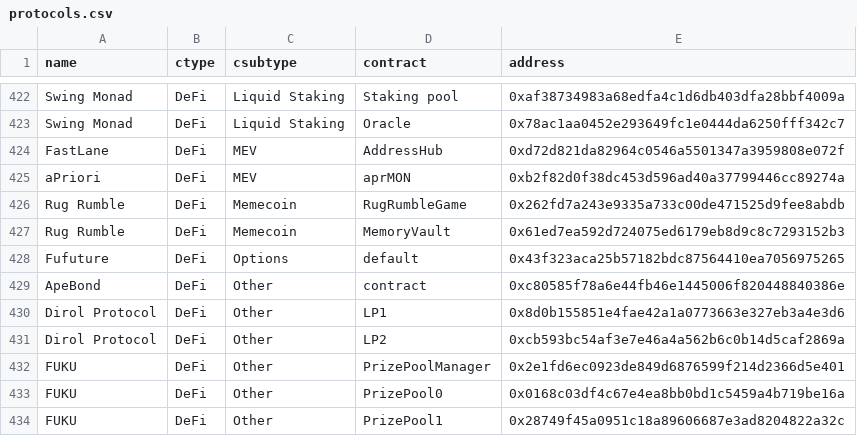
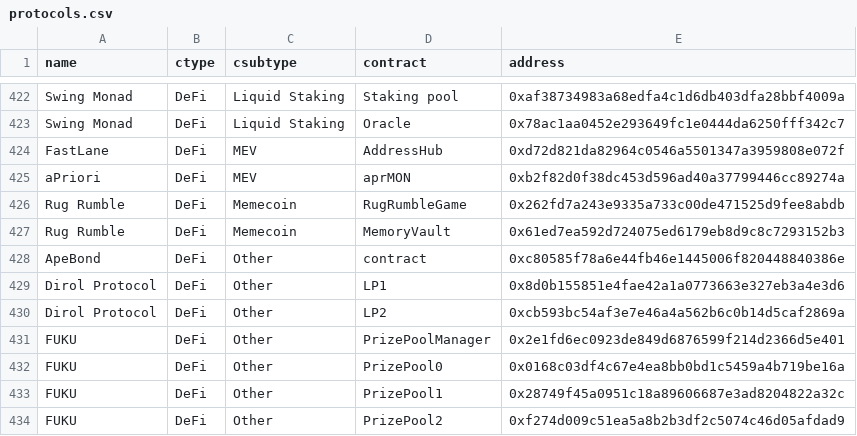
Before and after one commit to monad-developers/protocols, a CSV file: protocols.csv, drawn as a sheet; only a part is shown, gaps mark what is left out; the shorter side is filled out with more unchanged rows; the diff names each change by its address in the sheet, - before the commit and + after, or states it on an @@ line.

```diff
--- a/protocols.csv
+++ b/protocols.csv
-row 428: Fufuture | DeFi | Options | default | 0x43f323aca25b57182bdc87564410ea7056975265
```
Also changed, not shown: 1 other file.
